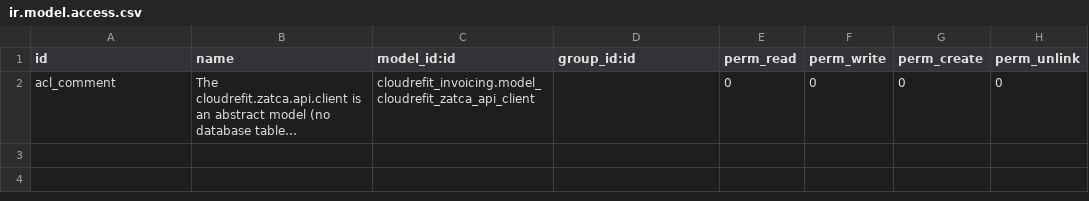
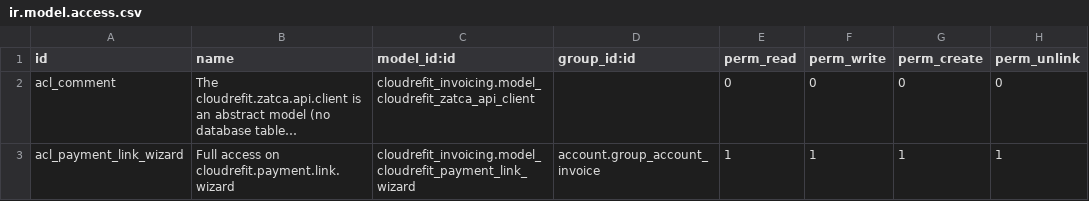
Before and after one commit to cloudrefit/invoicing_odoo, a CSV file: cloudrefit_invoicing/security/ir.model.access.csv, drawn as a sheet; long unchanged cells end in …; the diff names each change by its address in the sheet, - before the commit and + after, or states it on an @@ line.

Commit message:
feat(payments): add amount input wizard for payment link generation

```diff
--- a/cloudrefit_invoicing/security/ir.model.access.csv
+++ b/cloudrefit_invoicing/security/ir.model.access.csv
+row 3: acl_payment_link_wizard | Full access on cloudrefit.payment.link.wizard | cloudrefit_invoicing.model_cloudrefit_payment_link_wizard | account.group_account_invoice | 1 | 1 | 1 | 1
```
Also changed, not shown: 7 other files.
